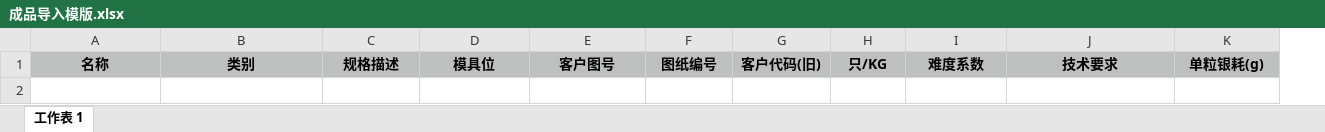
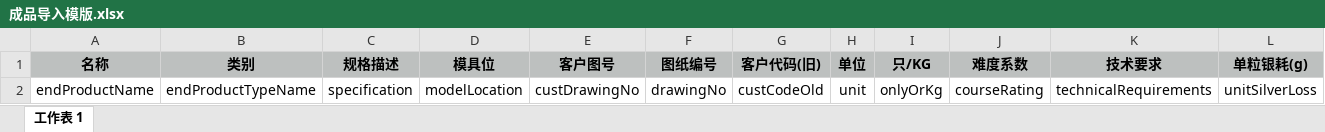
Before and after one commit to lucifer-Chan/erp, an Excel workbook: src/main/resources/成品导入模版.xlsx, sheet 工作表 1, drawn as a sheet; only a part is shown; values as stored, in another font and other column widths than the file's, no borders; rows hold the shown columns only; the diff names each change by its address in the sheet, - before the commit and + after, or states it on an @@ line.

Commit message:
task#成品导入模拟增加单位20180511

```diff
--- a/src/main/resources/成品导入模版.xlsx (sheet 工作表 1)
+++ b/src/main/resources/成品导入模版.xlsx (sheet 工作表 1)
+column H (单位), empty
+row 2: endProductName | endProductTypeName | specification | modelLocation | custDrawingNo | drawingNo | custCodeOld | unit | onlyOrKg | courseRating | technicalRequirements | unitSilverLoss
```
